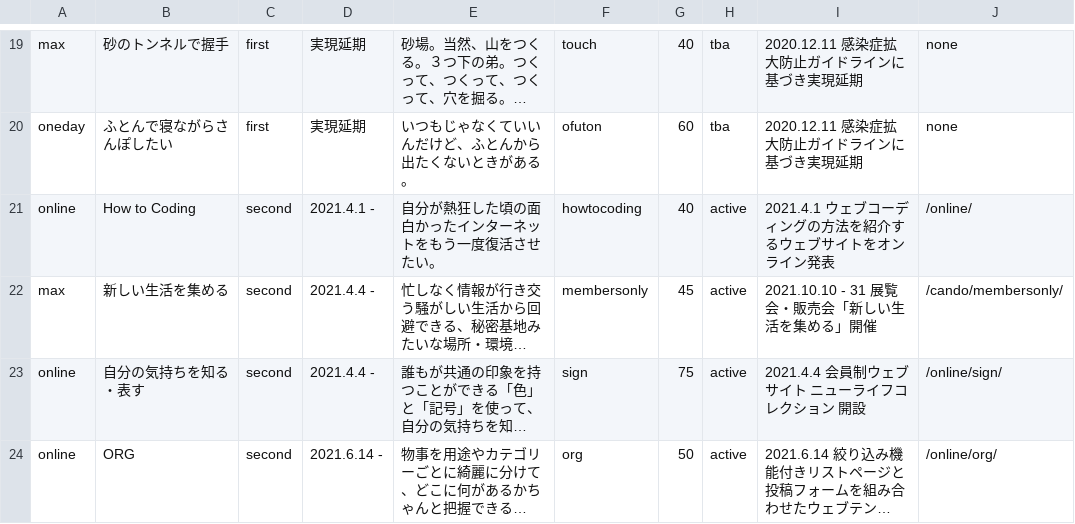
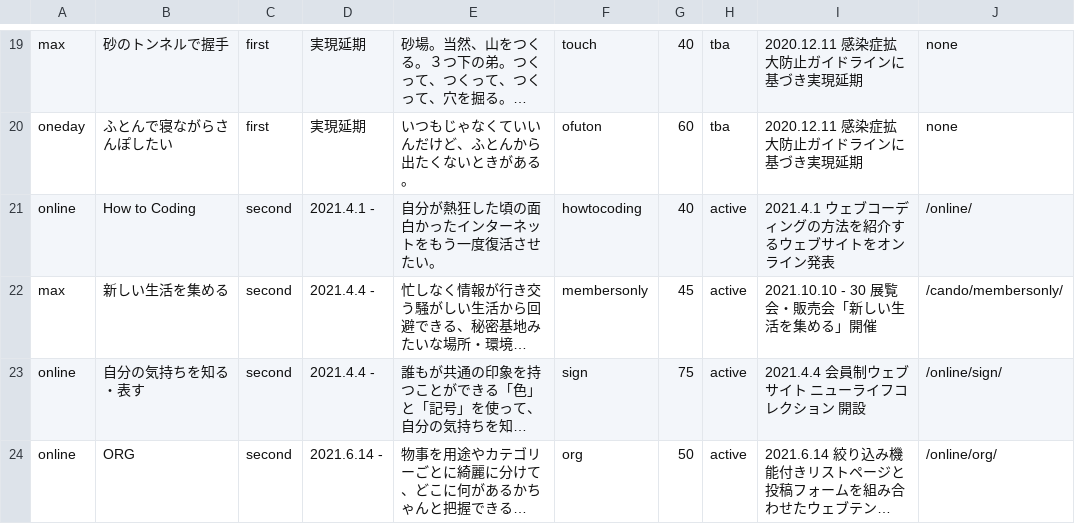
Before and after one commit to chottocrazy/index, a CSV file: programs/programs.csv, drawn as a sheet; only a part is shown, gaps mark what is left out; long unchanged cells end in …; the diff names each change by its address in the sheet, - before the commit and + after, or states it on an @@ line.

Commit message:
Update programs.csv

```diff
--- a/programs/programs.csv
+++ b/programs/programs.csv
-I22: 2021.10.10 - 31 展覧会・販売会「新しい生活を集める」開催
+I22: 2021.10.10 - 30 展覧会・販売会「新しい生活を集める」開催
```
